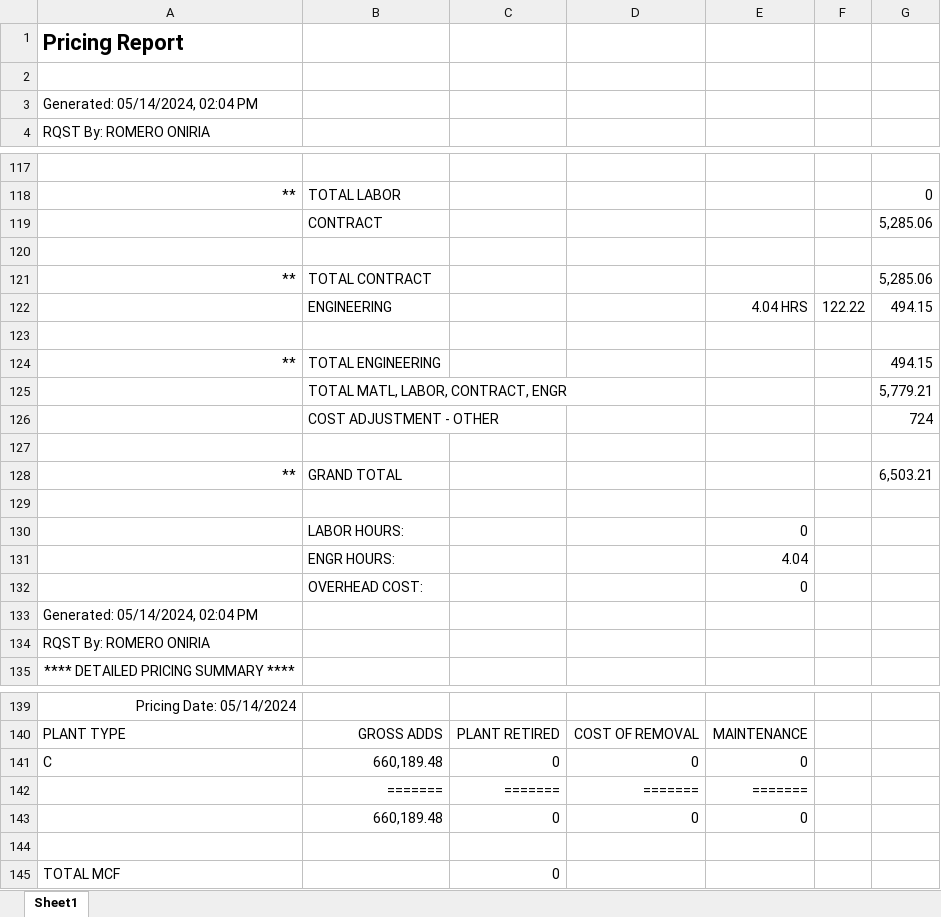
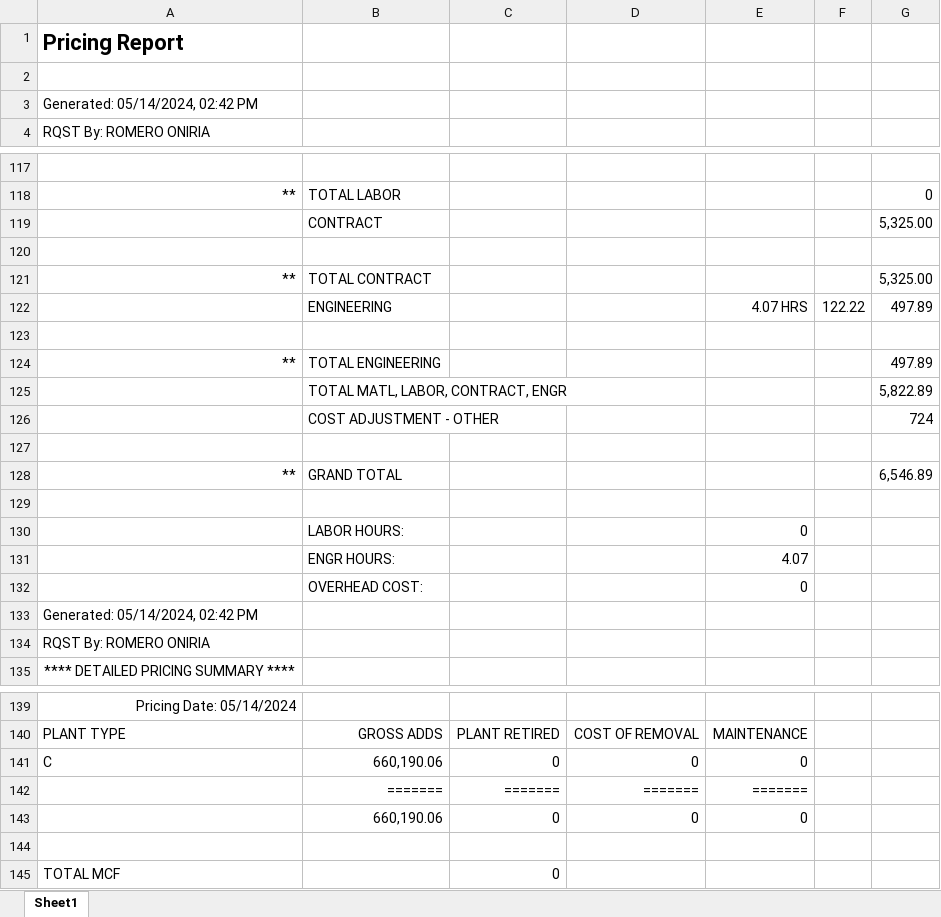
Before and after one commit to ybrito3/A02SSE0, an Excel workbook: pricing report.xlsx, sheet Sheet1, drawn as a sheet; only a part is shown, gaps mark what is left out; values as stored, in another font and other column widths than the file's, no borders; the diff covers the shown part only; the diff names each change by its address in the sheet, - before the commit and + after, or states it on an @@ line.

```diff
--- a/pricing report.xlsx (sheet Sheet1)
+++ b/pricing report.xlsx (sheet Sheet1)
-A3: Generated: 05/14/2024, 02:04 PM
+A3: Generated: 05/14/2024, 02:42 PM
-G119: 5,285.06
+G119: 5,325.00
-G121: 5,285.06
+G121: 5,325.00
-E122: 4.04 HRS
+E122: 4.07 HRS
-G122: 494.15
+G122: 497.89
-G124: 494.15
+G124: 497.89
-G125: 5,779.21
+G125: 5,822.89
-G128: 6,503.21
+G128: 6,546.89
-E131: 4.04
+E131: 4.07
-A133: Generated: 05/14/2024, 02:04 PM
+A133: Generated: 05/14/2024, 02:42 PM
-B141: 660,189.48
+B141: 660,190.06
-B143: 660,189.48
+B143: 660,190.06
```
Also changed, not shown: 19 edited cells elsewhere in this sheet.
